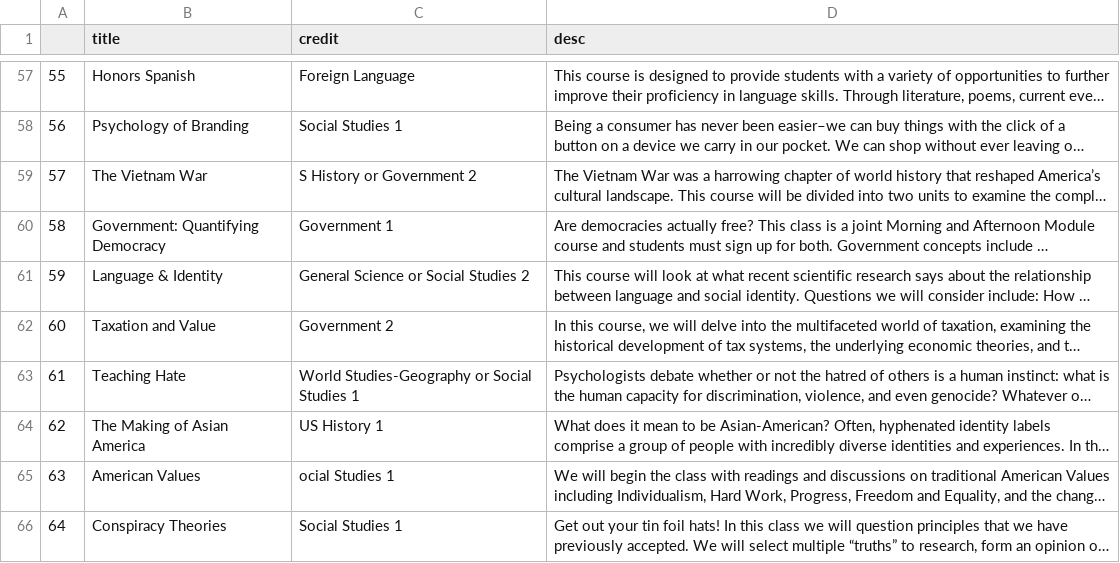
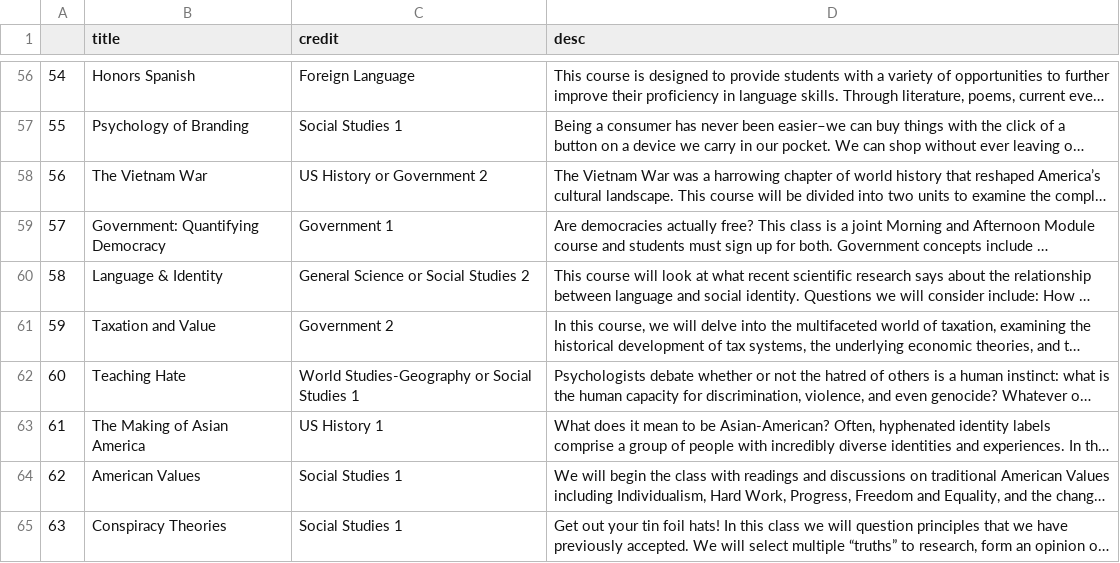
Before and after one commit to OscarEpsilon/ml_project_1, a CSV file: courses.csv, drawn as a sheet; only a part is shown, gaps mark what is left out; long unchanged cells end in …; addresses are those after the commit; the diff covers the shown part only; the diff names each change by its address in the sheet, - before the commit and + after, or states it on an @@ line.

```diff
--- a/courses.csv
+++ b/courses.csv
@@ column A renumbered from row 6 down @@
-C58 (credit): S History or Government 2
+C58 (credit): US History or Government 2
-C64 (credit): ocial Studies 1
+C64 (credit): Social Studies 1
```
Also changed, not shown: 1 added row, 2 removed rows and 16 edited cells elsewhere in this file, 1 other file.
